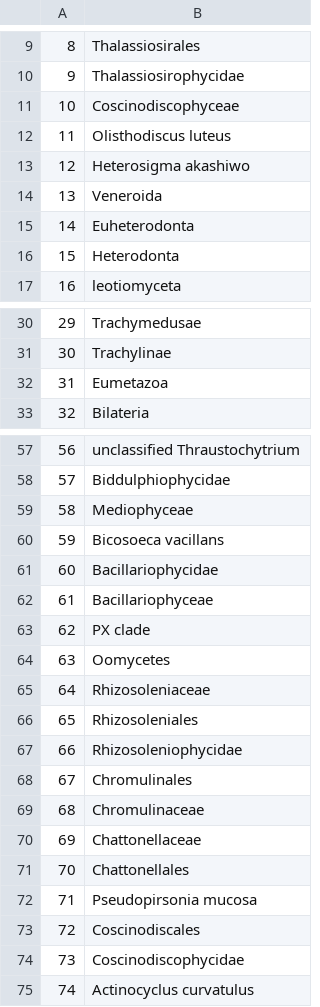
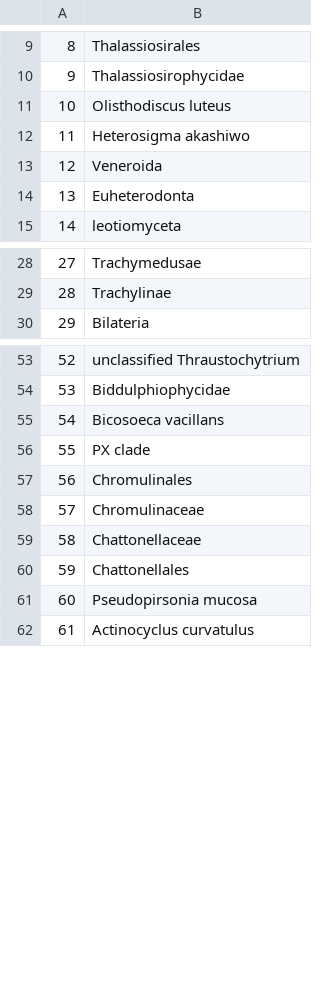
Before and after one commit to dcat4/amplicon_bioinformatics, a CSV file: tax_pipe_Mar20/taxtab_map_results/names_not_mapped_lca-pr22pr2.csv, drawn as a sheet; only a part is shown, gaps mark what is left out; removed rows and columns are numbered as before the commit, all else as after; the diff covers the shown part only; the diff names each change by its address in the sheet, - before the commit and + after, or states it on an @@ line.

```diff
--- a/tax_pipe_Mar20/taxtab_map_results/names_not_mapped_lca-pr22pr2.csv
+++ b/tax_pipe_Mar20/taxtab_map_results/names_not_mapped_lca-pr22pr2.csv
-row 11: 10 | Coscinodiscophyceae
@@ column A renumbered from row 11 down @@
-row 16: 15 | Heterodonta
-row 32: 31 | Eumetazoa
-row 59: 58 | Mediophyceae
-row 61: 60 | Bacillariophycidae
-row 62: 61 | Bacillariophyceae
-row 64: 63 | Oomycetes
-row 65: 64 | Rhizosoleniaceae
-row 66: 65 | Rhizosoleniales
-row 67: 66 | Rhizosoleniophycidae
-row 73: 72 | Coscinodiscales
-row 74: 73 | Coscinodiscophycidae
```
Also changed, not shown: 2 removed rows elsewhere in this file, tax_pipe_Mar20/taxtab_map_results/names_not_mapped_bayes-silva2pr2.csv, tax_pipe_Mar20/taxtab_map_results/names_not_mapped_idtax-silva2pr2.csv, 2 other files.
